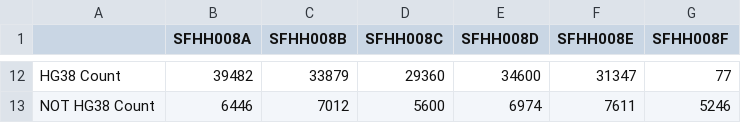
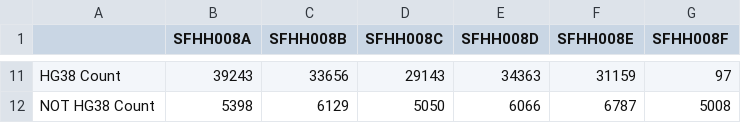
Before and after one commit to ucsffrancislab/genomics, a CSV file: data/20211001-EV/20211003-explore/report.csv, drawn as a sheet; only a part is shown, gaps mark what is left out; addresses are those after the commit; the diff covers the shown part only; the diff names each change by its address in the sheet, - before the commit and + after, or states it on an @@ line.

```diff
--- a/data/20211001-EV/20211003-explore/report.csv
+++ b/data/20211001-EV/20211003-explore/report.csv
-B11 (SFHH008A): 39482
+B11 (SFHH008A): 39243
-C11 (SFHH008B): 33879
+C11 (SFHH008B): 33656
-D11 (SFHH008C): 29360
+D11 (SFHH008C): 29143
-E11 (SFHH008D): 34600
+E11 (SFHH008D): 34363
-F11 (SFHH008E): 31347
+F11 (SFHH008E): 31159
-G11 (SFHH008F): 77
+G11 (SFHH008F): 97
-B12 (SFHH008A): 6446
+B12 (SFHH008A): 5398
-C12 (SFHH008B): 7012
+C12 (SFHH008B): 6129
-D12 (SFHH008C): 5600
+D12 (SFHH008C): 5050
-E12 (SFHH008D): 6974
+E12 (SFHH008D): 6066
-F12 (SFHH008E): 7611
+F12 (SFHH008E): 6787
-G12 (SFHH008F): 5246
+G12 (SFHH008F): 5008
```
Also changed, not shown: 1 removed row and 30 edited cells elsewhere in this file, 3 other files.
